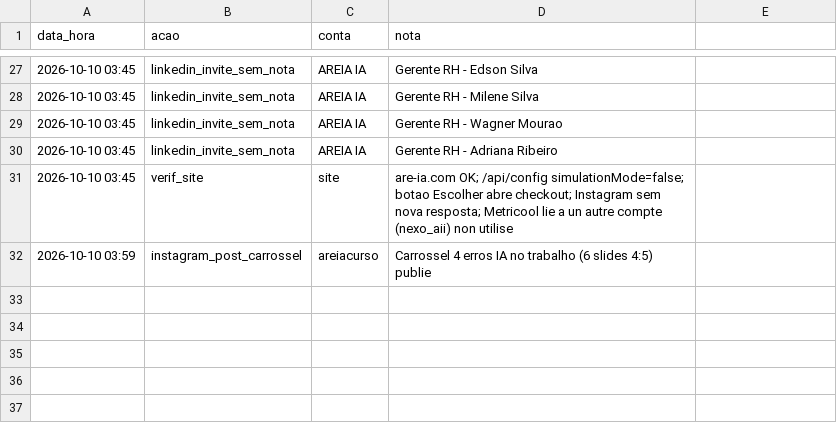
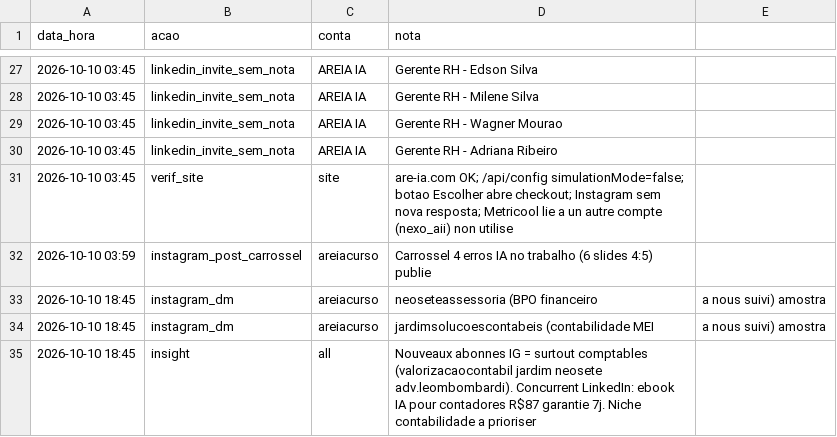
Before and after one commit to jphilippebandeira-cyber/astralix, a CSV file: growth_b2b/LOG_INSTAGRAM_10OUT.csv, drawn as a sheet; only a part is shown, gaps mark what is left out; the diff names each change by its address in the sheet, - before the commit and + after, or states it on an @@ line.

```diff
--- a/growth_b2b/LOG_INSTAGRAM_10OUT.csv
+++ b/growth_b2b/LOG_INSTAGRAM_10OUT.csv
+row 33: 2026-10-10 18:45 | instagram_dm | areiacurso | neoseteassessoria (BPO financeiro | a nous suivi) amostra
+row 34: 2026-10-10 18:45 | instagram_dm | areiacurso | jardimsolucoescontabeis (contabilidade MEI | a nous suivi) amostra
+row 35: 2026-10-10 18:45 | insight | all | Nouveaux abonnes IG = surtout comptables (valorizacaocontabil jardim neosete adv.leombombardi). Concurrent LinkedIn: ebook IA pour contadores R$87 garantie 7j. Niche contabilidade a prioriser
```
